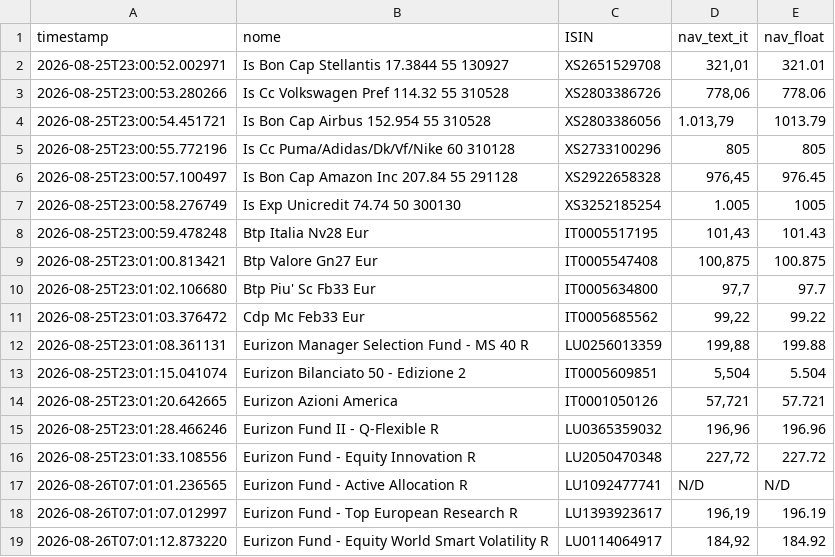
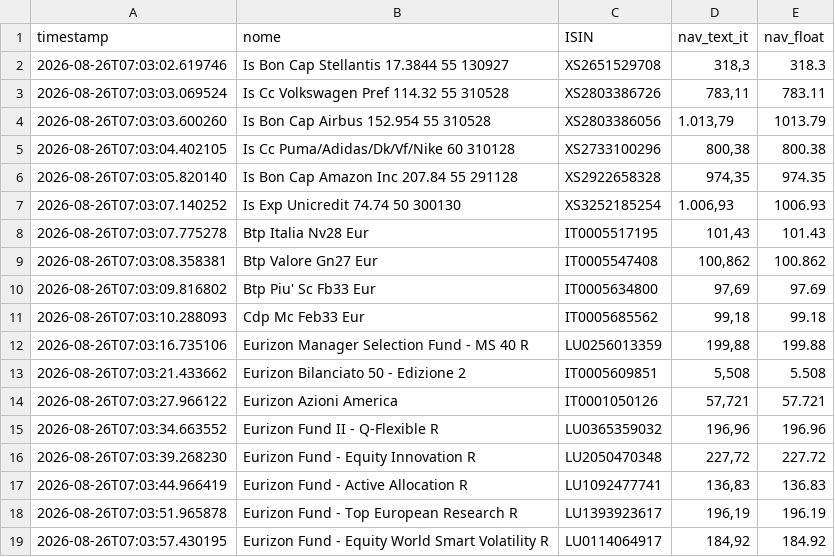
Before and after one commit to Marchino1978/portfolio, a CSV file: data/fondi_nav.csv, drawn as a sheet; only a part is shown; the diff covers the shown part only.

Commit message:
fix
[skip ci]

```diff
--- a/data/fondi_nav.csv
+++ b/data/fondi_nav.csv
@@ -1,19 +1,19 @@
 timestamp;nome;ISIN;nav_text_it;nav_float
-2026-08-25T23:00:52.002971;Is Bon Cap Stellantis 17.3844 55 130927;XS2651529708;321,01;321.01
-2026-08-25T23:00:53.280266;Is Cc Volkswagen Pref 114.32 55 310528;XS2803386726;778,06;778.06
-2026-08-25T23:00:54.451721;Is Bon Cap Airbus 152.954 55 310528;XS2803386056;1.013,79;1013.79
-2026-08-25T23:00:55.772196;Is Cc Puma/Adidas/Dk/Vf/Nike 60 310128;XS2733100296;805;805
-2026-08-25T23:00:57.100497;Is Bon Cap Amazon Inc 207.84 55 291128;XS2922658328;976,45;976.45
-2026-08-25T23:00:58.276749;Is Exp Unicredit 74.74 50 300130;XS3252185254;1.005;1005
-2026-08-25T23:00:59.478248;Btp Italia Nv28 Eur;IT0005517195;101,43;101.43
-2026-08-25T23:01:00.813421;Btp Valore Gn27 Eur;IT0005547408;100,875;100.875
-2026-08-25T23:01:02.106680;Btp Piu' Sc Fb33 Eur;IT0005634800;97,7;97.7
-2026-08-25T23:01:03.376472;Cdp Mc Feb33 Eur;IT0005685562;99,22;99.22
-2026-08-25T23:01:08.361131;Eurizon Manager Selection Fund - MS 40 R;LU0256013359;199,88;199.88
-2026-08-25T23:01:15.041074;Eurizon Bilanciato 50 - Edizione 2;IT0005609851;5,504;5.504
-2026-08-25T23:01:20.642665;Eurizon Azioni America;IT0001050126;57,721;57.721
-2026-08-25T23:01:28.466246;Eurizon Fund II - Q-Flexible R;LU0365359032;196,96;196.96
-2026-08-25T23:01:33.108556;Eurizon Fund - Equity Innovation R;LU2050470348;227,72;227.72
-2026-08-26T07:01:01.236565;Eurizon Fund - Active Allocation R;LU1092477741;N/D;N/D
-2026-08-26T07:01:07.012997;Eurizon Fund - Top European Research R;LU1393923617;196,19;196.19
-2026-08-26T07:01:12.873220;Eurizon Fund - Equity World Smart Volatility R;LU0114064917;184,92;184.92
+2026-08-26T07:03:02.619746;Is Bon Cap Stellantis 17.3844 55 130927;XS2651529708;318,3;318.3
+2026-08-26T07:03:03.069524;Is Cc Volkswagen Pref 114.32 55 310528;XS2803386726;783,11;783.11
+2026-08-26T07:03:03.600260;Is Bon Cap Airbus 152.954 55 310528;XS2803386056;1.013,79;1013.79
+2026-08-26T07:03:04.402105;Is Cc Puma/Adidas/Dk/Vf/Nike 60 310128;XS2733100296;800,38;800.38
+2026-08-26T07:03:05.820140;Is Bon Cap Amazon Inc 207.84 55 291128;XS2922658328;974,35;974.35
+2026-08-26T07:03:07.140252;Is Exp Unicredit 74.74 50 300130;XS3252185254;1.006,93;1006.93
+2026-08-26T07:03:07.775278;Btp Italia Nv28 Eur;IT0005517195;101,43;101.43
+2026-08-26T07:03:08.358381;Btp Valore Gn27 Eur;IT0005547408;100,862;100.862
+2026-08-26T07:03:09.816802;Btp Piu' Sc Fb33 Eur;IT0005634800;97,69;97.69
+2026-08-26T07:03:10.288093;Cdp Mc Feb33 Eur;IT0005685562;99,18;99.18
+2026-08-26T07:03:16.735106;Eurizon Manager Selection Fund - MS 40 R;LU0256013359;199,88;199.88
+2026-08-26T07:03:21.433662;Eurizon Bilanciato 50 - Edizione 2;IT0005609851;5,508;5.508
+2026-08-26T07:03:27.966122;Eurizon Azioni America;IT0001050126;57,721;57.721
+2026-08-26T07:03:34.663552;Eurizon Fund II - Q-Flexible R;LU0365359032;196,96;196.96
+2026-08-26T07:03:39.268230;Eurizon Fund - Equity Innovation R;LU2050470348;227,72;227.72
+2026-08-26T07:03:44.966419;Eurizon Fund - Active Allocation R;LU1092477741;136,83;136.83
+2026-08-26T07:03:51.965878;Eurizon Fund - Top European Research R;LU1393923617;196,19;196.19
+2026-08-26T07:03:57.430195;Eurizon Fund - Equity World Smart Volatility R;LU0114064917;184,92;184.92
```
Also changed, not shown: 33 edited cells elsewhere in this file.
